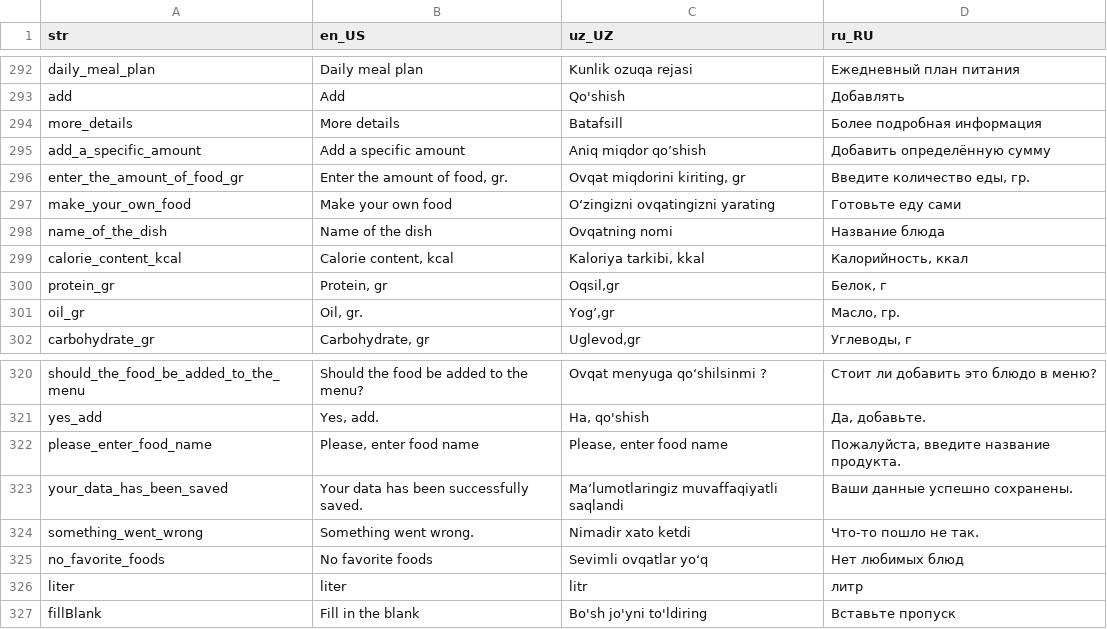
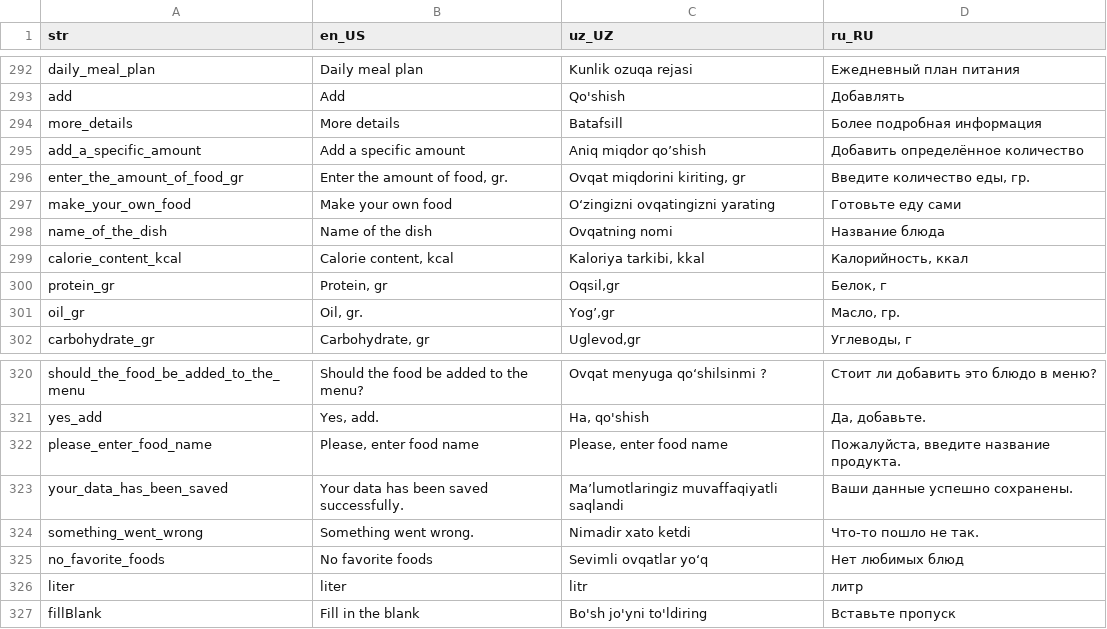
Before and after one commit to Calora-Ecosystem/calora_mobile, a CSV file: assets/localization/translations.csv, drawn as a sheet; only a part is shown, gaps mark what is left out.

```diff
--- a/assets/localization/translations.csv
+++ b/assets/localization/translations.csv
@@ -294,3 +294,3 @@ add,Add,Qo'shish,Добавлять
 more_details,More details,Batafsill,Более подробная информация
-add_a_specific_amount,Add a specific amount,Aniq miqdor qo’shish,Добавить определённую сумму
+add_a_specific_amount,Add a specific amount,Aniq miqdor qo’shish,Добавить определённое количество
 enter_the_amount_of_food_gr,"Enter the amount of food, gr.","Ovqat miqdorini kiriting, gr","Введите количество еды, гр."
@@ -322,3 +322,3 @@ yes_add,"Yes, add.","Ha, qo'shish","Да, добавьте."
 please_enter_food_name,"Please, enter food name","Please, enter food name","Пожалуйста, введите название продукта."
-your_data_has_been_saved,Your data has been successfully saved.,Ma’lumotlaringiz muvaffaqiyatli saqlandi,Ваши данные успешно сохранены.
+your_data_has_been_saved,Your data has been saved successfully.,Ma’lumotlaringiz muvaffaqiyatli saqlandi,Ваши данные успешно сохранены.
 something_went_wrong,Something went wrong.,Nimadir xato ketdi,Что-то пошло не так.
```
Also changed, not shown: 21 other files.
